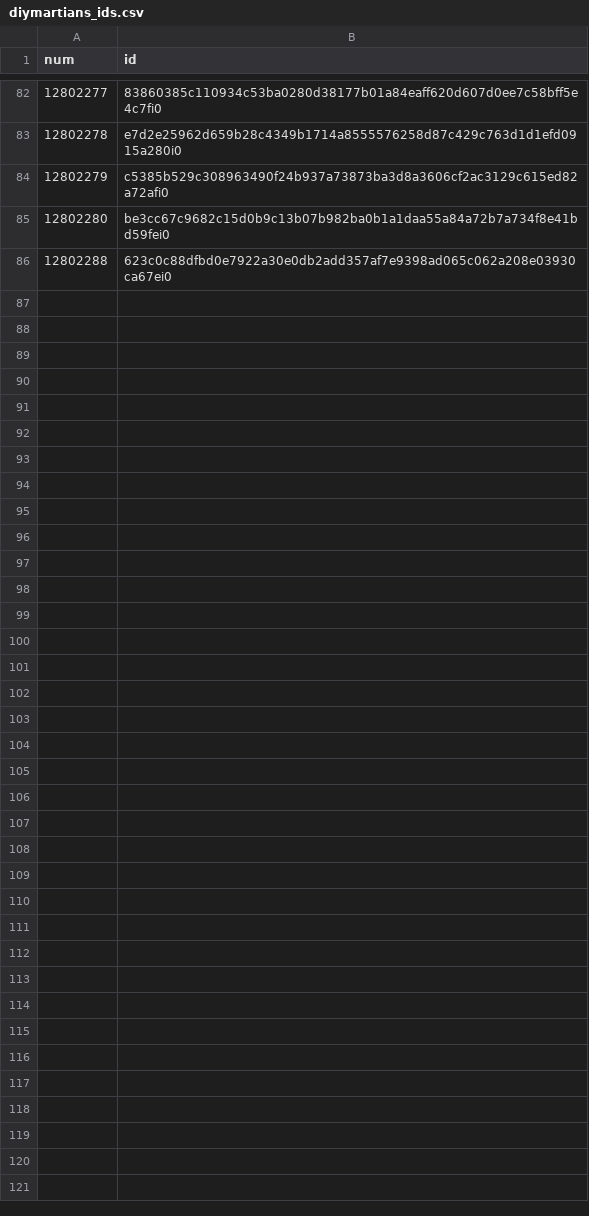
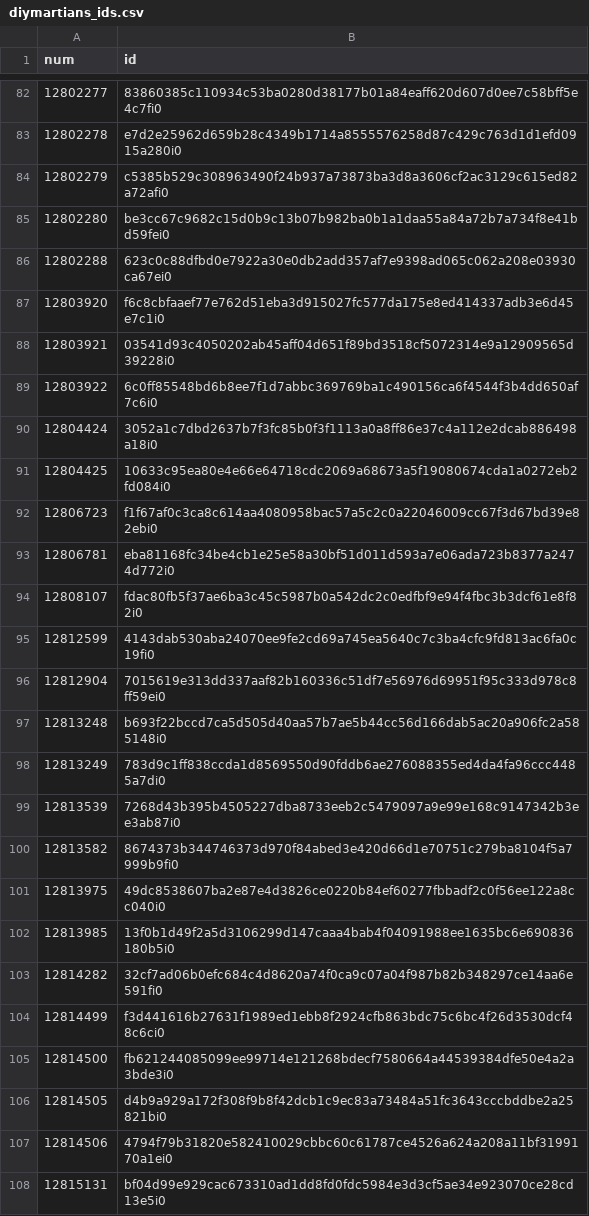
Before and after one commit to ordbase/generative-orc-721, a CSV file: market/diymartians_ids.csv, drawn as a sheet; only a part is shown, gaps mark what is left out; the diff names each change by its address in the sheet, - before the commit and + after, or states it on an @@ line.

```diff
--- a/market/diymartians_ids.csv
+++ b/market/diymartians_ids.csv
+row 87: 12803920 | f6c8cbfaaef77e762d51eba3d915027fc577da175e8ed414337adb3e6d45e7c1i0
+row 88: 12803921 | 03541d93c4050202ab45aff04d651f89bd3518cf5072314e9a12909565d39228i0
+row 89: 12803922 | 6c0ff85548bd6b8ee7f1d7abbc369769ba1c490156ca6f4544f3b4dd650af7c6i0
+row 90: 12804424 | 3052a1c7dbd2637b7f3fc85b0f3f1113a0a8ff86e37c4a112e2dcab886498a18i0
+row 91: 12804425 | 10633c95ea80e4e66e64718cdc2069a68673a5f19080674cda1a0272eb2fd084i0
+row 92: 12806723 | f1f67af0c3ca8c614aa4080958bac57a5c2c0a22046009cc67f3d67bd39e82ebi0
+row 93: 12806781 | eba81168fc34be4cb1e25e58a30bf51d011d593a7e06ada723b8377a2474d772i0
+row 94: 12808107 | fdac80fb5f37ae6ba3c45c5987b0a542dc2c0edfbf9e94f4fbc3b3dcf61e8f82i0
+row 95: 12812599 | 4143dab530aba24070ee9fe2cd69a745ea5640c7c3ba4cfc9fd813ac6fa0c19fi0
+row 96: 12812904 | 7015619e313dd337aaf82b160336c51df7e56976d69951f95c333d978c8ff59ei0
+row 97: 12813248 | b693f22bccd7ca5d505d40aa57b7ae5b44cc56d166dab5ac20a906fc2a585148i0
+row 98: 12813249 | 783d9c1ff838ccda1d8569550d90fddb6ae276088355ed4da4fa96ccc4485a7di0
+row 99: 12813539 | 7268d43b395b4505227dba8733eeb2c5479097a9e99e168c9147342b3ee3ab87i0
+row 100: 12813582 | 8674373b344746373d970f84abed3e420d66d1e70751c279ba8104f5a7999b9fi0
+row 101: 12813975 | 49dc8538607ba2e87e4d3826ce0220b84ef60277fbbadf2c0f56ee122a8cc040i0
+row 102: 12813985 | 13f0b1d49f2a5d3106299d147caaa4bab4f04091988ee1635bc6e690836180b5i0
+row 103: 12814282 | 32cf7ad06b0efc684c4d8620a74f0ca9c07a04f987b82b348297ce14aa6e591fi0
+row 104: 12814499 | f3d441616b27631f1989ed1ebb8f2924cfb863bdc75c6bc4f26d3530dcf48c6ci0
+row 105: 12814500 | fb621244085099ee99714e121268bdecf7580664a44539384dfe50e4a2a3bde3i0
+row 106: 12814505 | d4b9a929a172f308f9b8f42dcb1c9ec83a73484a51fc3643cccbddbe2a25821bi0
+row 107: 12814506 | 4794f79b31820e582410029cbbc60c61787ce4526a624a208a11bf3199170a1ei0
+row 108: 12815131 | bf04d99e929cac673310ad1dd8fd0fdc5984e3d3cf5ae34e923070ce28cd13e5i0
```
Also changed, not shown: diymartians/mint.csv, 2 other files.
